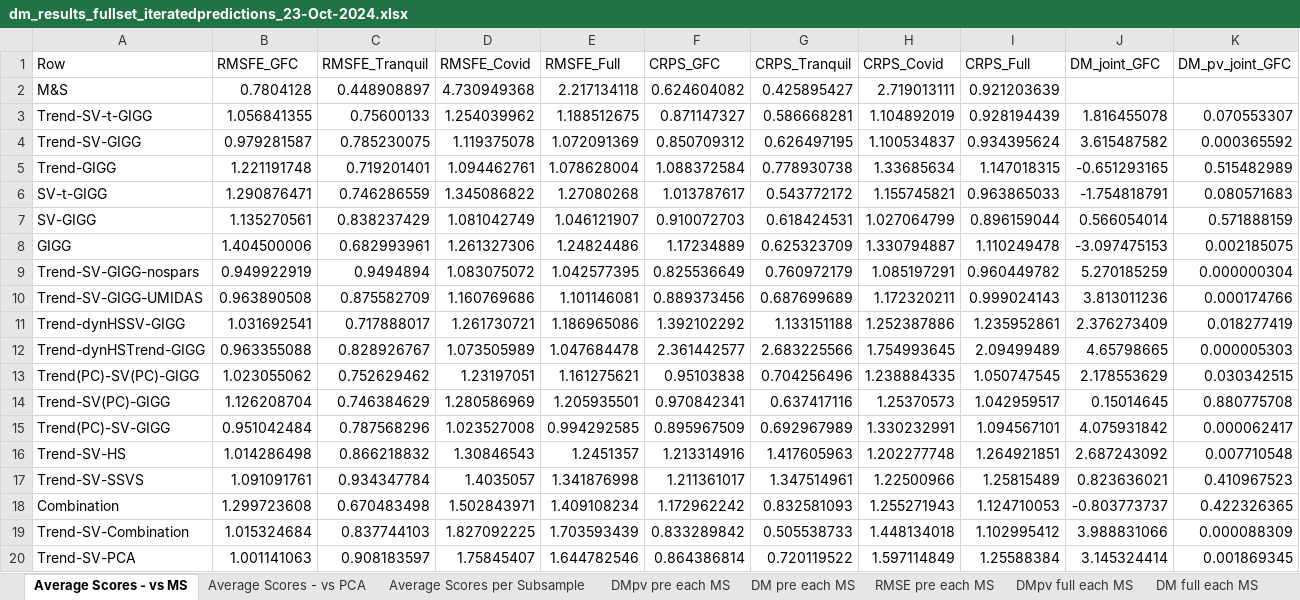
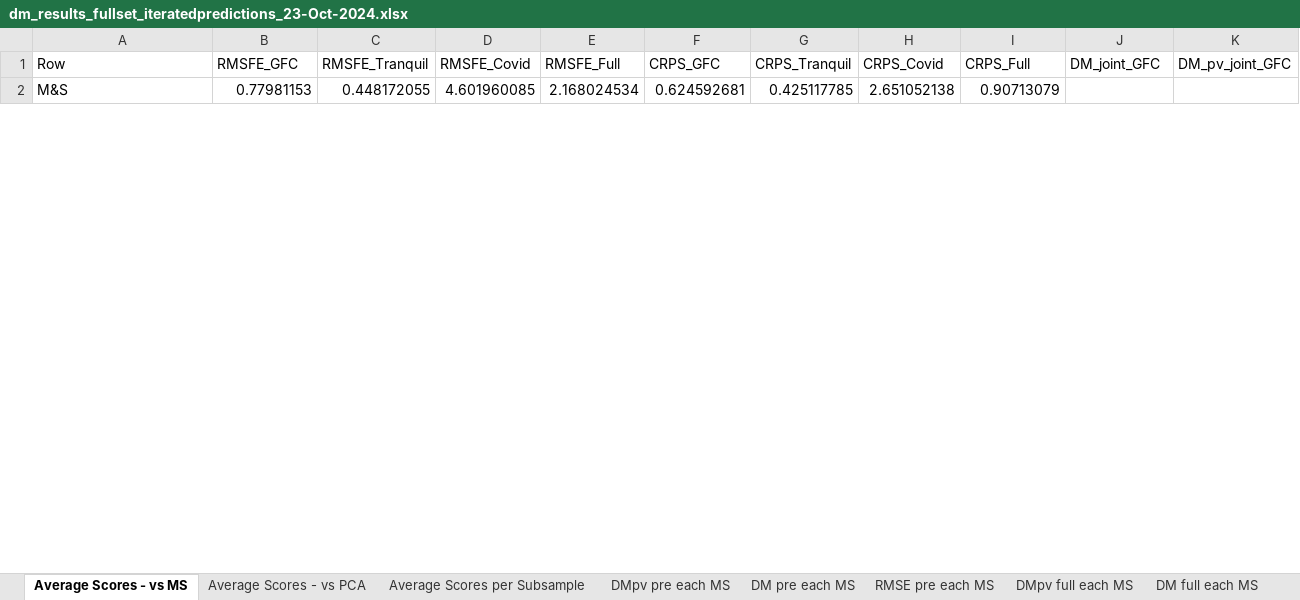
Before and after one commit to davkoh/Bayesian-MIDAS, an Excel workbook: RR_Results/dm_results_fullset_iteratedpredictions_23-Oct-2024.xlsx, sheet Average Scores - vs MS, drawn as a sheet; only a part is shown; values as stored, in another font and other column widths than the file's, no borders; removed rows and columns are numbered as before the commit, all else as after; rows hold the shown columns only; the diff covers the shown part only; the diff names each change by its address in the sheet, - before the commit and + after, or states it on an @@ line.

```diff
--- a/RR_Results/dm_results_fullset_iteratedpredictions_23-Oct-2024.xlsx (sheet Average Scores - vs MS)
+++ b/RR_Results/dm_results_fullset_iteratedpredictions_23-Oct-2024.xlsx (sheet Average Scores - vs MS)
-B2 (RMSFE_GFC): 0.7804128
+B2 (RMSFE_GFC): 0.77981153
-C2 (RMSFE_Tranquil): 0.448908897
+C2 (RMSFE_Tranquil): 0.448172055
-D2 (RMSFE_Covid): 4.730949368
+D2 (RMSFE_Covid): 4.601960085
-E2 (RMSFE_Full): 2.217134118
+E2 (RMSFE_Full): 2.168024534
-F2 (CRPS_GFC): 0.624604082
+F2 (CRPS_GFC): 0.624592681
-G2 (CRPS_Tranquil): 0.425895427
+G2 (CRPS_Tranquil): 0.425117785
-H2 (CRPS_Covid): 2.719013111
+H2 (CRPS_Covid): 2.651052138
-I2 (CRPS_Full): 0.921203639
+I2 (CRPS_Full): 0.90713079
-row 3: Trend-SV-t-GIGG | 1.056841355 | 0.75600133 | 1.254039962 | 1.188512675 | 0.871147327 | 0.586668281 | 1.104892019 | 0.928194439 | 1.816455078 | 0.070553307
-row 4: Trend-SV-GIGG | 0.979281587 | 0.785230075 | 1.119375078 | 1.072091369 | 0.850709312 | 0.626497195 | 1.100534837 | 0.934395624 | 3.615487582 | 0.000365592
-row 5: Trend-GIGG | 1.221191748 | 0.719201401 | 1.094462761 | 1.078628004 | 1.088372584 | 0.778930738 | 1.33685634 | 1.147018315 | -0.651293165 | 0.515482989
-row 6: SV-t-GIGG | 1.290876471 | 0.746286559 | 1.345086822 | 1.27080268 | 1.013787617 | 0.543772172 | 1.155745821 | 0.963865033 | -1.754818791 | 0.080571683
-row 7: SV-GIGG | 1.135270561 | 0.838237429 | 1.081042749 | 1.046121907 | 0.910072703 | 0.618424531 | 1.027064799 | 0.896159044 | 0.566054014 | 0.571888159
-row 8: GIGG | 1.404500006 | 0.682993961 | 1.261327306 | 1.24824486 | 1.17234889 | 0.625323709 | 1.330794887 | 1.110249478 | -3.097475153 | 0.002185075
-row 9: Trend-SV-GIGG-nospars | 0.949922919 | 0.9494894 | 1.083075072 | 1.042577395 | 0.825536649 | 0.760972179 | 1.085197291 | 0.960449782 | 5.270185259 | 0.000000304
-row 10: Trend-SV-GIGG-UMIDAS | 0.963890508 | 0.875582709 | 1.160769686 | 1.101146081 | 0.889373456 | 0.687699689 | 1.172320211 | 0.999024143 | 3.813011236 | 0.000174766
-row 11: Trend-dynHSSV-GIGG | 1.031692541 | 0.717888017 | 1.261730721 | 1.186965086 | 1.392102292 | 1.133151188 | 1.252387886 | 1.235952861 | 2.376273409 | 0.018277419
-row 12: Trend-dynHSTrend-GIGG | 0.963355088 | 0.828926767 | 1.073505989 | 1.047684478 | 2.361442577 | 2.683225566 | 1.754993645 | 2.09499489 | 4.65798665 | 0.000005303
-row 13: Trend(PC)-SV(PC)-GIGG | 1.023055062 | 0.752629462 | 1.23197051 | 1.161275621 | 0.95103838 | 0.704256496 | 1.238884335 | 1.050747545 | 2.178553629 | 0.030342515
-row 14: Trend-SV(PC)-GIGG | 1.126208704 | 0.746384629 | 1.280586969 | 1.205935501 | 0.970842341 | 0.637417116 | 1.25370573 | 1.042959517 | 0.15014645 | 0.880775708
-row 15: Trend(PC)-SV-GIGG | 0.951042484 | 0.787568296 | 1.023527008 | 0.994292585 | 0.895967509 | 0.692967989 | 1.330232991 | 1.094567101 | 4.075931842 | 0.000062417
-row 16: Trend-SV-HS | 1.014286498 | 0.866218832 | 1.30846543 | 1.2451357 | 1.213314916 | 1.417605963 | 1.202277748 | 1.264921851 | 2.687243092 | 0.007710548
-row 17: Trend-SV-SSVS | 1.091091761 | 0.934347784 | 1.4035057 | 1.341876998 | 1.211361017 | 1.347514961 | 1.22500966 | 1.25815489 | 0.823636021 | 0.410967523
-row 18: Combination | 1.299723608 | 0.670483498 | 1.502843971 | 1.409108234 | 1.172962242 | 0.832581093 | 1.255271943 | 1.124710053 | -0.803773737 | 0.422326365
-row 19: Trend-SV-Combination | 1.015324684 | 0.837744103 | 1.827092225 | 1.703593439 | 0.833289842 | 0.505538733 | 1.448134018 | 1.102995412 | 3.988831066 | 0.000088309
-row 20: Trend-SV-PCA | 1.001141063 | 0.908183597 | 1.75845407 | 1.644782546 | 0.864386814 | 0.720119522 | 1.597114849 | 1.25588384 | 3.145324414 | 0.001869345
```
Also changed, not shown: 19 added rows and 1 removed row elsewhere in this sheet, sheet Average Scores - vs PCA, sheet DM full each PCA, sheet CRPS DM full each PCA, sheet CRPS pre each PCA, sheet CRPS DMpv full each PCA, sheet DM pre each PCA, 30 more sheets.
